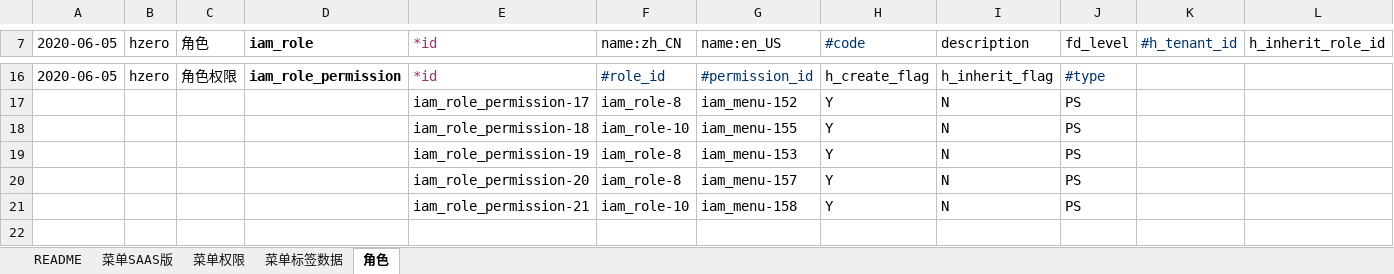
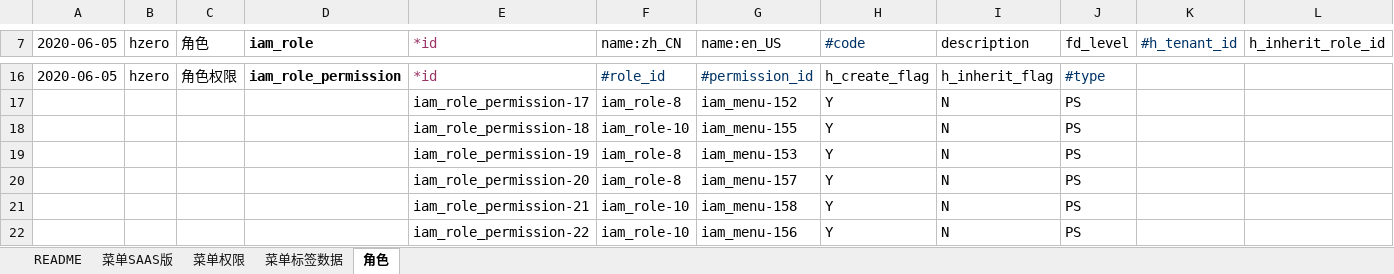
Before and after one commit to open-hand/devops-service-business-plugin, an Excel workbook: src/main/resources/script/db/init-data/devops_service/hzero_platform/hzero-iam-business-menu-user-role-label.xlsx, sheet 角色, drawn as a sheet; only a part is shown, gaps mark what is left out; values as stored, in another font and other column widths than the file's, no borders; rows hold the shown columns only; the diff names each change by its address in the sheet, - before the commit and + after, or states it on an @@ line.

Commit message:
[FIX]-权限

```diff
--- a/src/main/resources/script/db/init-data/devops_service/hzero_platform/hzero-iam-business-menu-user-role-label.xlsx (sheet 角色)
+++ b/src/main/resources/script/db/init-data/devops_service/hzero_platform/hzero-iam-business-menu-user-role-label.xlsx (sheet 角色)
+row 22:  |  |  |  | iam_role_permission-22 | iam_role-10 | iam_menu-156 | Y | N | PS
```
